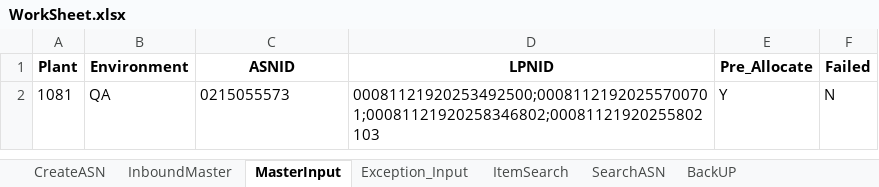
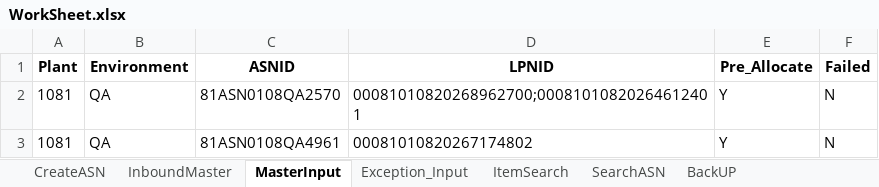
Before and after one commit to Vino0585/Nike, an Excel workbook: J30/Input_files/WorkSheet.xlsx, sheet MasterInput, drawn as a sheet; values as stored, in another font and other column widths than the file's, no borders; the diff names each change by its address in the sheet, - before the commit and + after, or states it on an @@ line.

```diff
--- a/J30/Input_files/WorkSheet.xlsx (sheet MasterInput)
+++ b/J30/Input_files/WorkSheet.xlsx (sheet MasterInput)
-C2 (ASNID): 0215055573
+C2 (ASNID): 81ASN0108QA2570
-D2 (LPNID): 00081121920253492500;00081121920255700701;00081121920258346802;00081121920255802103
+D2 (LPNID): 00081010820268962700;00081010820264612401
+row 3: 1081 | QA | 81ASN0108QA4961 | 00081010820267174802 | Y | N
```
Also changed, not shown: sheet ItemSearch, sheet CreateASN, sheet InboundMaster, J30/Input_files/Inventory_Worksheet.xlsx, J30/Input_files/Outbound_Worksheet.xlsx, 13 other files.
